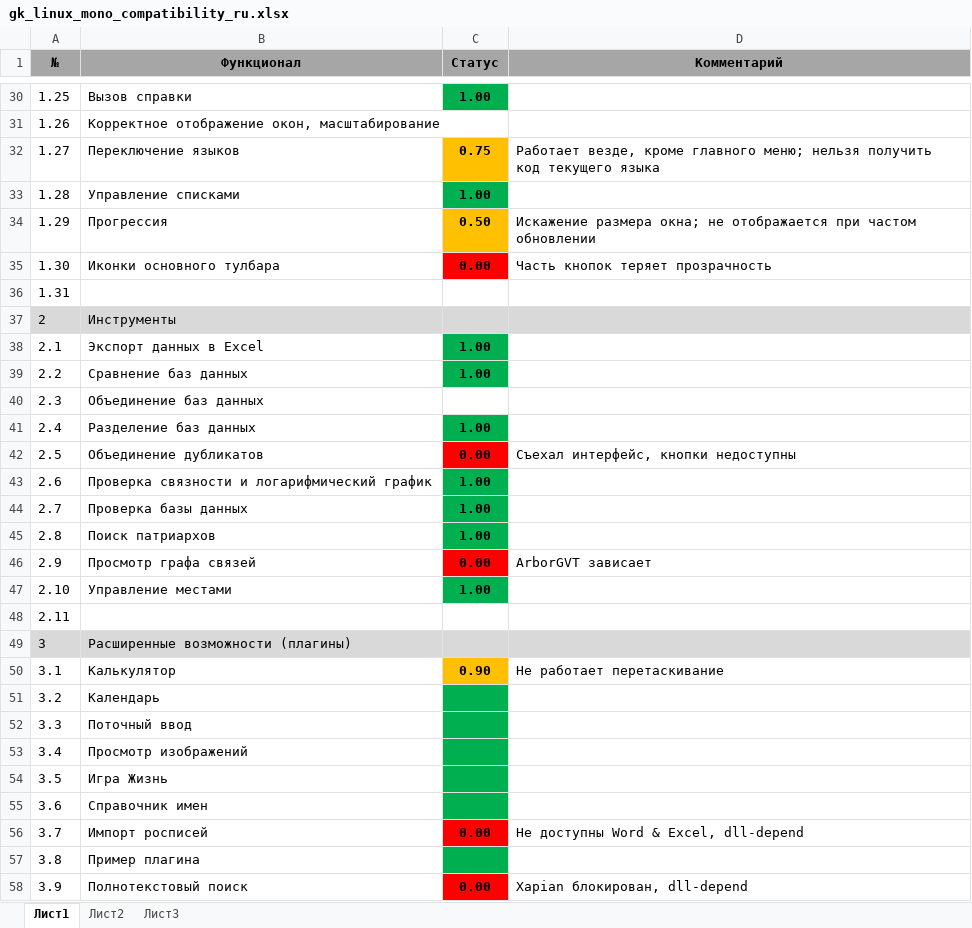
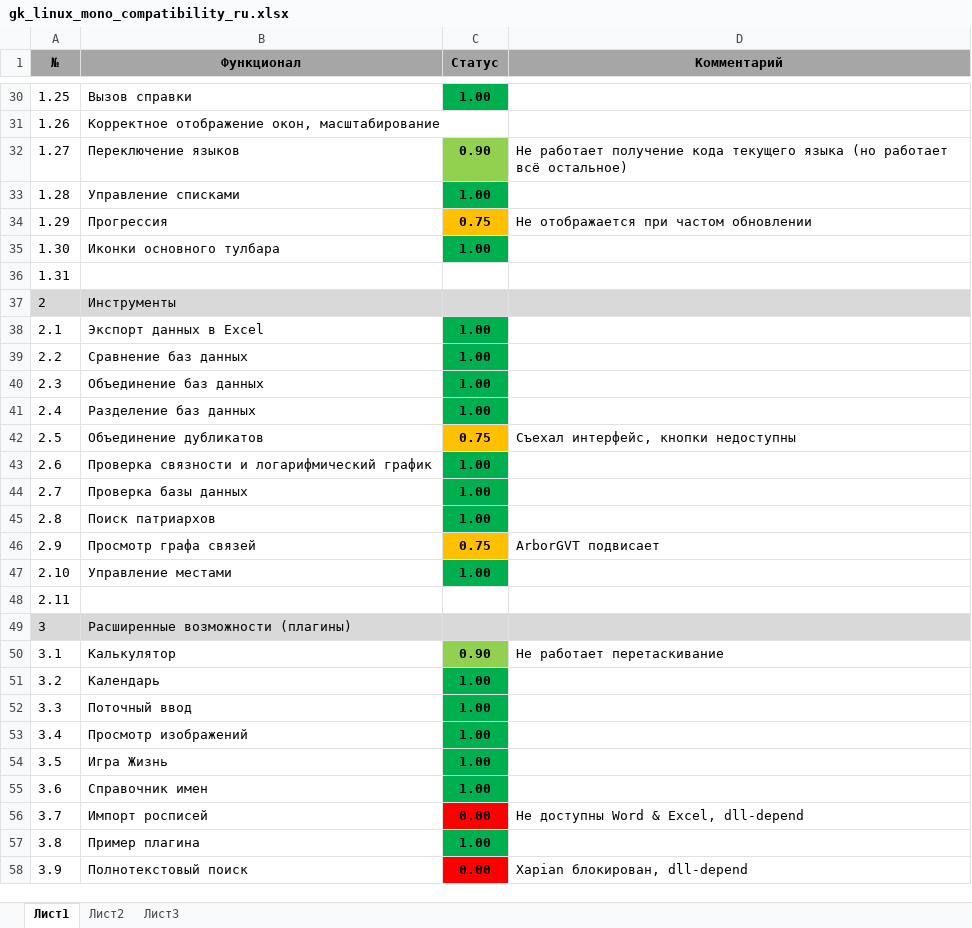
Before and after one commit to Serg-Norseman/GEDKeeper, an Excel workbook: dev_info/gk_linux_mono_compatibility_ru.xlsx, sheet Лист1, drawn as a sheet; only a part is shown, gaps mark what is left out; values as stored, in another font and other column widths than the file's, no borders; the diff covers the shown part only; the diff names each change by its address in the sheet, - before the commit and + after, or states it on an @@ line.

Commit message:
Work on the compatibility issues with Linux

```diff
--- a/dev_info/gk_linux_mono_compatibility_ru.xlsx (sheet Лист1)
+++ b/dev_info/gk_linux_mono_compatibility_ru.xlsx (sheet Лист1)
-C32 (Статус): 0.75
+C32 (Статус): 0.90
-C32 fill: #FFC000
+C32 fill: #92D050
-D32 (Комментарий): Работает везде, кроме главного меню; нельзя получить код текущего языка
+D32 (Комментарий): Не работает получение кода текущего языка (но работает всё остальное)
-C34 (Статус): 0.50
+C34 (Статус): 0.75
-D34 (Комментарий): Искажение размера окна; не отображается при…
+D34 (Комментарий): Не отображается при…
-C35 (Статус): 0.00
+C35 (Статус): 1.00
-C35 fill: #FF0000
+C35 fill: #00B050
-D35 (Комментарий): Часть кнопок теряет прозрачность
+D35 (Комментарий): (empty)
-C40 (Статус): (empty)
+C40 (Статус): 1.00
-C40 fill: none
+C40 fill: #00B050
-C42 (Статус): 0.00
+C42 (Статус): 0.75
-C42 fill: #FF0000
+C42 fill: #FFC000
-C46 (Статус): 0.00
+C46 (Статус): 0.75
-C46 fill: #FF0000
+C46 fill: #FFC000
-D46 (Комментарий): ArborGVT зависает
+D46 (Комментарий): ArborGVT подвисает
-C50 fill: #FFC000
+C50 fill: #92D050
-C51:C55 (Статус): (empty)
+C51:C55 (Статус): 1.00
-C57 (Статус): (empty)
+C57 (Статус): 1.00
```
Also changed, not shown: 7 edited cells and cell formats elsewhere in this sheet, 11 other files.
